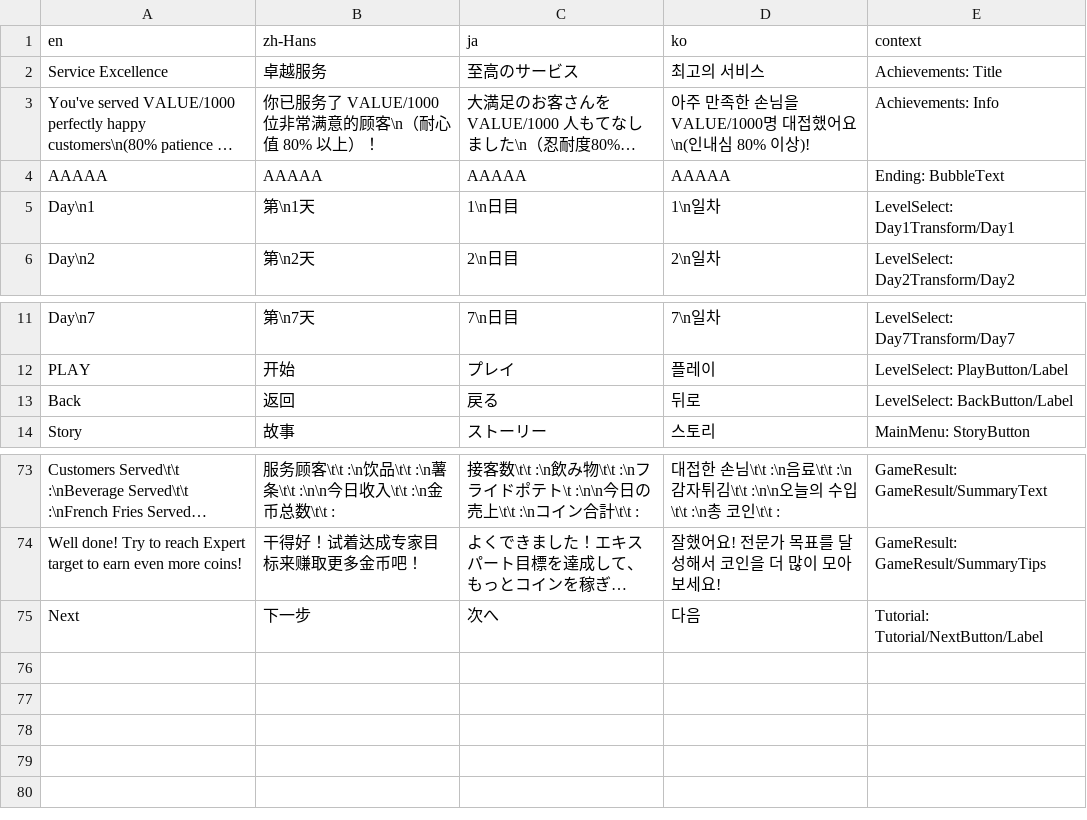
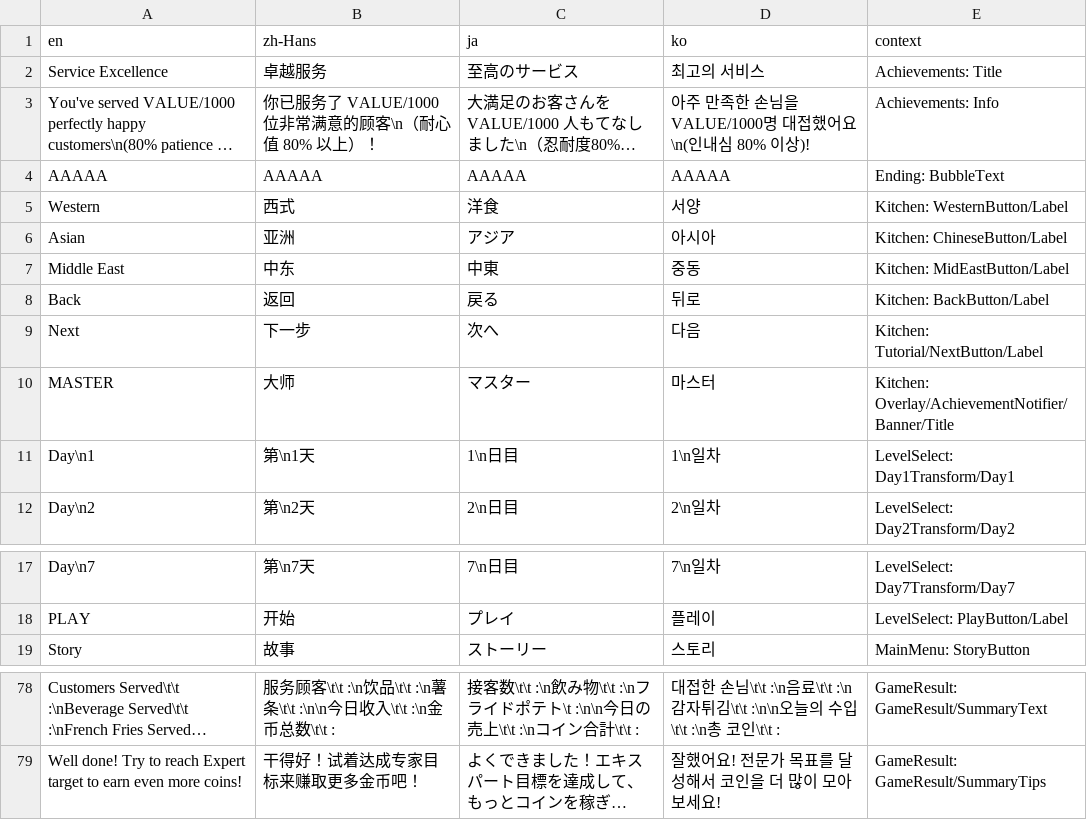
Before and after one commit to BonSmith0251/rory_restaurant, a TSV file: Assets/Rory/Localization/Source/UI.tsv, drawn as a sheet; only a part is shown, gaps mark what is left out; long unchanged cells end in …; removed rows and columns are numbered as before the commit, all else as after; the diff names each change by its address in the sheet, - before the commit and + after, or states it on an @@ line.

```diff
--- a/Assets/Rory/Localization/Source/UI.tsv
+++ b/Assets/Rory/Localization/Source/UI.tsv
+row 5: Western | 西式 | 洋食 | 서양 | Kitchen: WesternButton/Label
+row 6: Asian | 亚洲 | アジア | 아시아 | Kitchen: ChineseButton/Label
+row 7: Middle East | 中东 | 中東 | 중동 | Kitchen: MidEastButton/Label
+row 8: Back | 返回 | 戻る | 뒤로 | Kitchen: BackButton/Label
+row 9: Next | 下一步 | 次へ | 다음 | Kitchen: Tutorial/NextButton/Label
+row 10: MASTER | 大师 | マスター | 마스터 | Kitchen: Overlay/AchievementNotifier/Banner/Title
-row 13: Back | 返回 | 戻る | 뒤로 | LevelSelect: BackButton/Label
-row 75: Next | 下一步 | 次へ | 다음 | Tutorial: Tutorial/NextButton/Label
```
Also changed, not shown: Assets/Rory/Localization/Source/Game.tsv, 33 other files.
